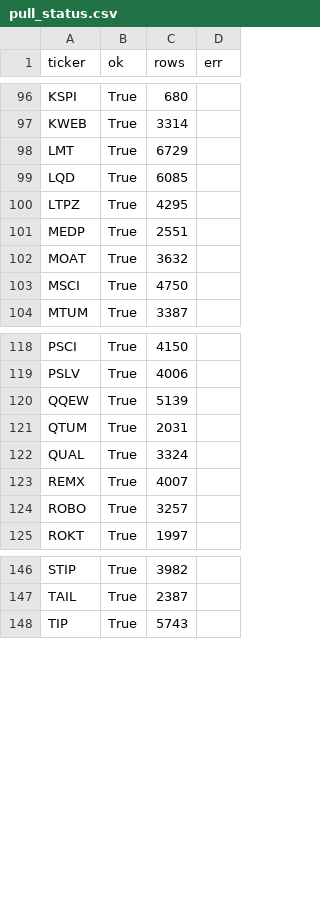
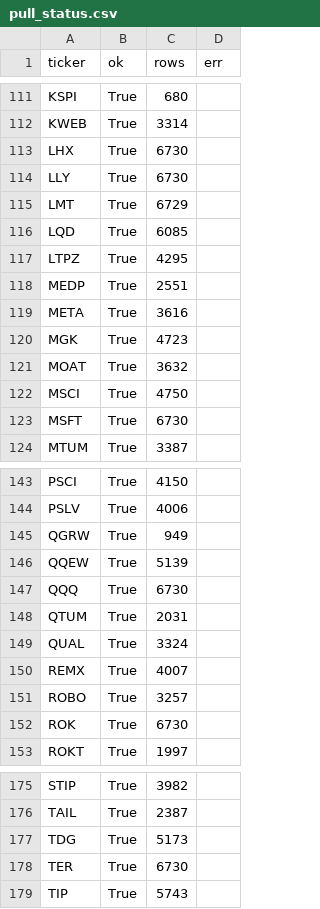
Before and after one commit to sad-kitten/etf-eod, a CSV file: pull_status.csv, drawn as a sheet; only a part is shown, gaps mark what is left out; the diff covers the shown part only.

```diff
--- a/pull_status.csv
+++ b/pull_status.csv
@@ -97,2 +112,4 @@ KSPI,True,680,
 KWEB,True,3314,
+LHX,True,6730,
+LLY,True,6730,
 LMT,True,6729,
@@ -101,4 +118,7 @@ LTPZ,True,4295,
 MEDP,True,2551,
+META,True,3616,
+MGK,True,4723,
 MOAT,True,3632,
 MSCI,True,4750,
+MSFT,True,6730,
 MTUM,True,3387,
@@ -119,3 +144,5 @@ PSCI,True,4150,
 PSLV,True,4006,
+QGRW,True,949,
 QQEW,True,5139,
+QQQ,True,6730,
 QTUM,True,2031,
@@ -124,2 +151,3 @@ REMX,True,4007,
 ROBO,True,3257,
+ROK,True,6730,
 ROKT,True,1997,
@@ -147,2 +176,4 @@ STIP,True,3982,
 TAIL,True,2387,
+TDG,True,5173,
+TER,True,6730,
 TIP,True,5743,
```
Also changed, not shown: 23 added rows elsewhere in this file, validation.csv, 34 other files.
